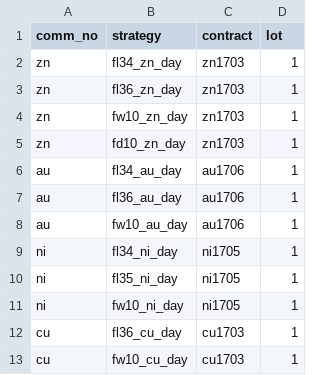
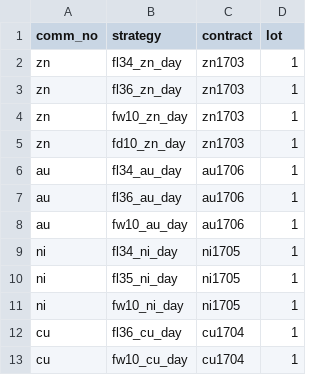
Before and after one commit to 19199883/MyDoc, a CSV file: ExplorerFund/operation/strategy_update/shfe/day/19/stra_settings.csv, drawn as a sheet.

```diff
--- a/ExplorerFund/operation/strategy_update/shfe/day/19/stra_settings.csv
+++ b/ExplorerFund/operation/strategy_update/shfe/day/19/stra_settings.csv
@@ -11,3 +11,3 @@ ni,fl35_ni_day,ni1705,1
 ni,fw10_ni_day,ni1705,1
-cu,fl36_cu_day,cu1703,1
-cu,fw10_cu_day,cu1703,1
+cu,fl36_cu_day,cu1704,1
+cu,fw10_cu_day,cu1704,1
```
Also changed, not shown: ExplorerFund/operation/strategy_update/shfe/day/85/stra_settings.csv, ExplorerFund/operation/strategy_update/shfe/night/63/stra_settings.csv, 52 other files.
